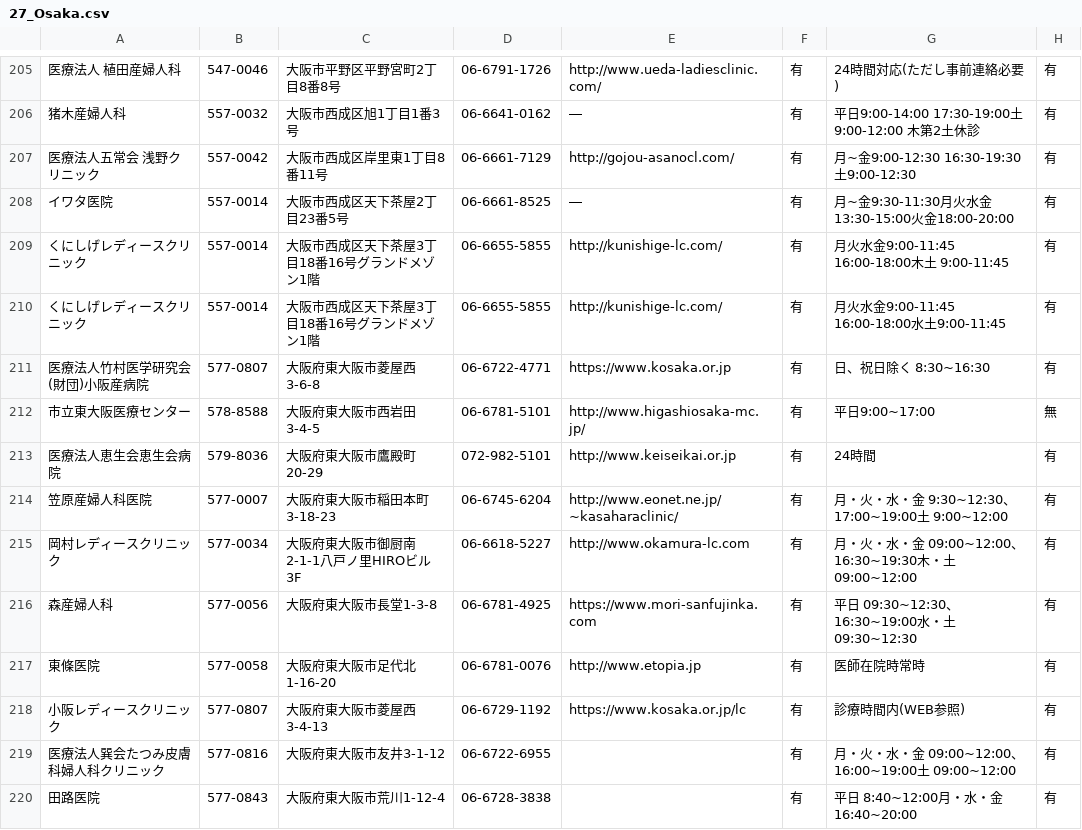
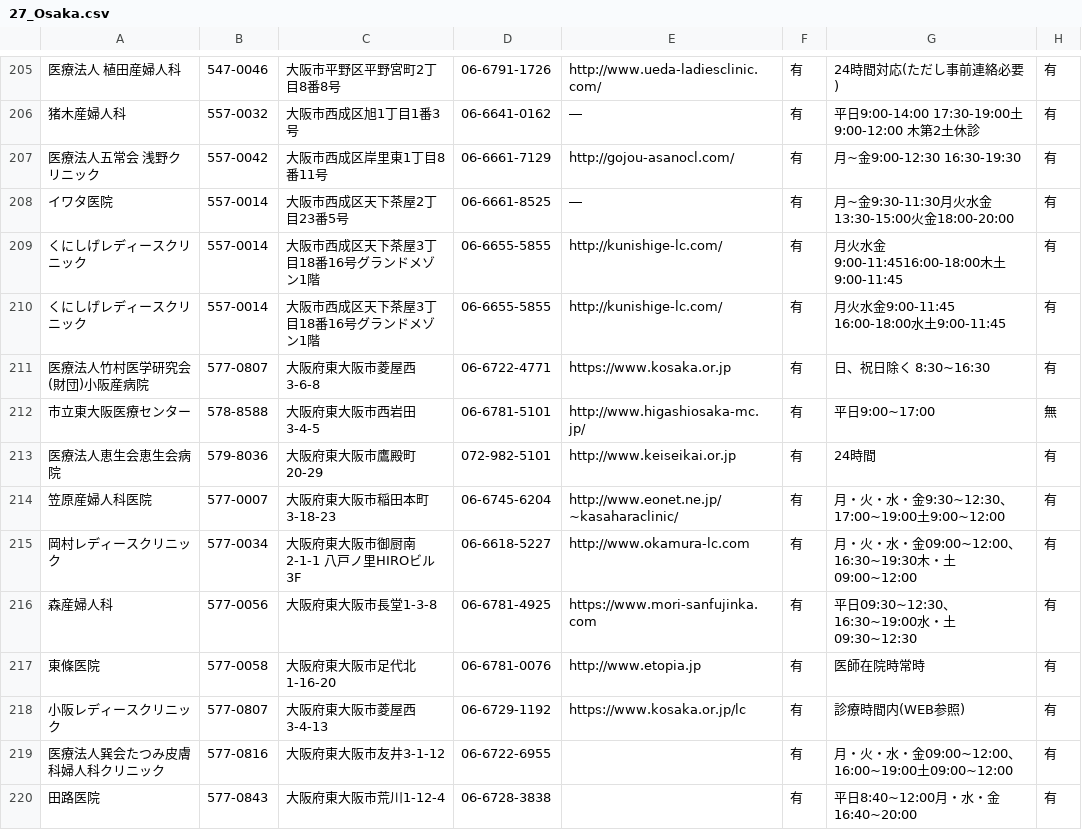
Before and after one commit to kaizumaki/opendata-pdf-to-csv, a CSV file: output_files/27_Osaka.csv, drawn as a sheet; only a part is shown, gaps mark what is left out; the diff covers the shown part only; the diff names each change by its address in the sheet, - before the commit and + after, or states it on an @@ line.

```diff
--- a/output_files/27_Osaka.csv
+++ b/output_files/27_Osaka.csv
-G207: 月~金9:00-12:30 16:30-19:30土9:00-12:30
+G207: 月~金9:00-12:30 16:30-19:30
-G209: 月火水金9:00-11:45 16:00-18:00木土 9:00-11:45
+G209: 月火水金9:00-11:4516:00-18:00木土 9:00-11:45
-G214: 月・火・水・金 9:30~12:30、17:00~19:00土 9:00~12:00
+G214: 月・火・水・金9:30~12:30、17:00~19:00土9:00~12:00
-C215: 大阪府東大阪市御厨南2-1-1八戸ノ里HIROビル3F
+C215: 大阪府東大阪市御厨南2-1-1 八戸ノ里HIROビル3F
-G215: 月・火・水・金 09:00~12:00、16:30~19:30木・土 09:00~12:00
+G215: 月・火・水・金09:00~12:00、16:30~19:30木・土09:00~12:00
-G216: 平日 09:30~12:30、16:30~19:00水・土 09:30~12:30
+G216: 平日09:30~12:30、16:30~19:00水・土09:30~12:30
-G219: 月・火・水・金 09:00~12:00、16:00~19:00土 09:00~12:00
+G219: 月・火・水・金09:00~12:00、16:00~19:00土09:00~12:00
-G220: 平日 8:40~12:00月・水・金 16:40~20:00
+G220: 平日8:40~12:00月・水・金16:40~20:00
```
Also changed, not shown: 78 edited cells elsewhere in this file, 1 other file.
